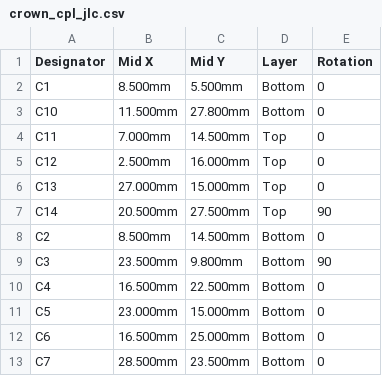
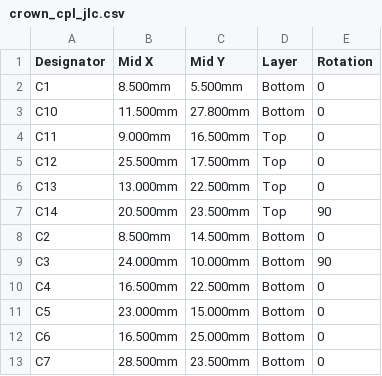
Before and after one commit to vbartusevicius/weather-station, a CSV file: hardware/releases/v1/crown/crown_cpl_jlc.csv, drawn as a sheet; only a part is shown; the diff covers the shown part only.

```diff
--- a/hardware/releases/v1/crown/crown_cpl_jlc.csv
+++ b/hardware/releases/v1/crown/crown_cpl_jlc.csv
@@ -3,8 +3,8 @@ C1,8.500mm,5.500mm,Bottom,0
 C10,11.500mm,27.800mm,Bottom,0
-C11,7.000mm,14.500mm,Top,0
-C12,2.500mm,16.000mm,Top,0
-C13,27.000mm,15.000mm,Top,0
-C14,20.500mm,27.500mm,Top,90
+C11,9.000mm,16.500mm,Top,0
+C12,25.500mm,17.500mm,Top,0
+C13,13.000mm,22.500mm,Top,0
+C14,20.500mm,23.500mm,Top,90
 C2,8.500mm,14.500mm,Bottom,0
-C3,23.500mm,9.800mm,Bottom,90
+C3,24.000mm,10.000mm,Bottom,90
 C4,16.500mm,22.500mm,Bottom,0
```
Also changed, not shown: 30 edited cells elsewhere in this file, hardware/releases/v1/crown/crown_assembly_check.csv, hardware/releases/v1/panel/panel_assembly_check.csv, 50 other files.
